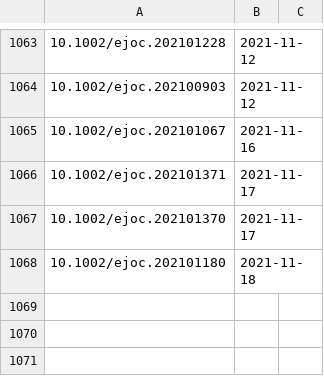
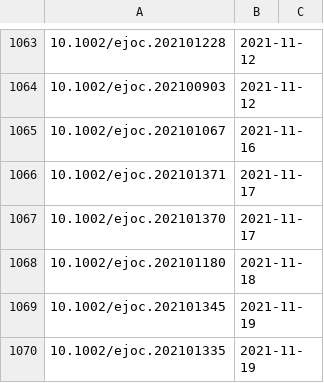
Before and after one commit to supersciencegrl/easy-wiley, a CSV file: ejoc_old.csv, drawn as a sheet; only a part is shown, gaps mark what is left out.

```diff
--- a/ejoc_old.csv
+++ b/ejoc_old.csv
@@ -1068 +1068,3 @@
 10.1002/ejoc.202101180,2021-11-18
+10.1002/ejoc.202101345,2021-11-19
+10.1002/ejoc.202101335,2021-11-19
```
Also changed, not shown: 1 other file.
